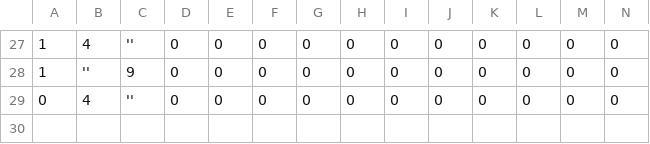
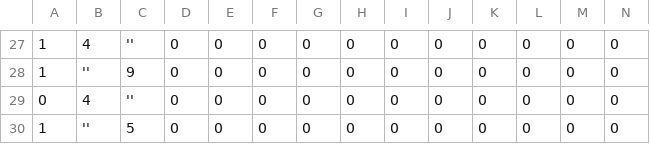
Before and after one commit to pbrao/model-monitor, a CSV file: third-party-models/prosper/data/datadrift.csv, drawn as a sheet; only a part is shown, gaps mark what is left out; rows hold the shown columns only; the diff names each change by its address in the sheet, - before the commit and + after, or states it on an @@ line.

Commit message:
Update datadrift.csv

```diff
--- a/third-party-models/prosper/data/datadrift.csv
+++ b/third-party-models/prosper/data/datadrift.csv
+row 30: 1 | '' | 5 | 0 | 0 | 0 | 0 | 0 | 0 | 0 | 0 | 0 | 0 | 0
```
